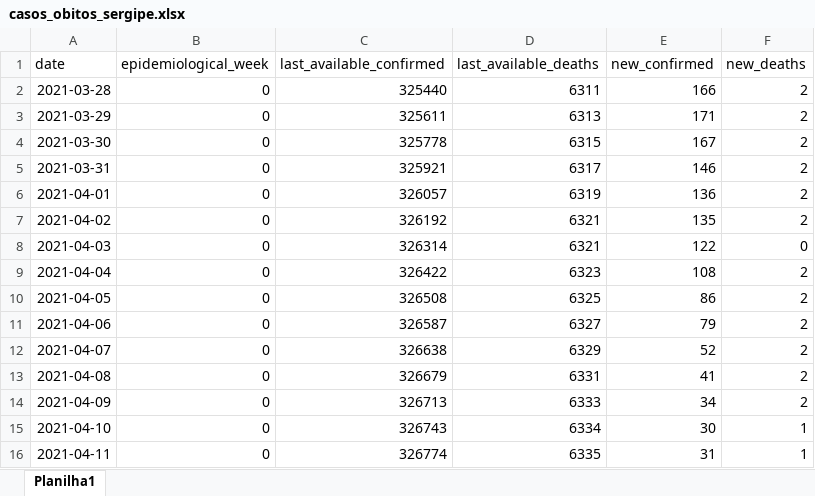
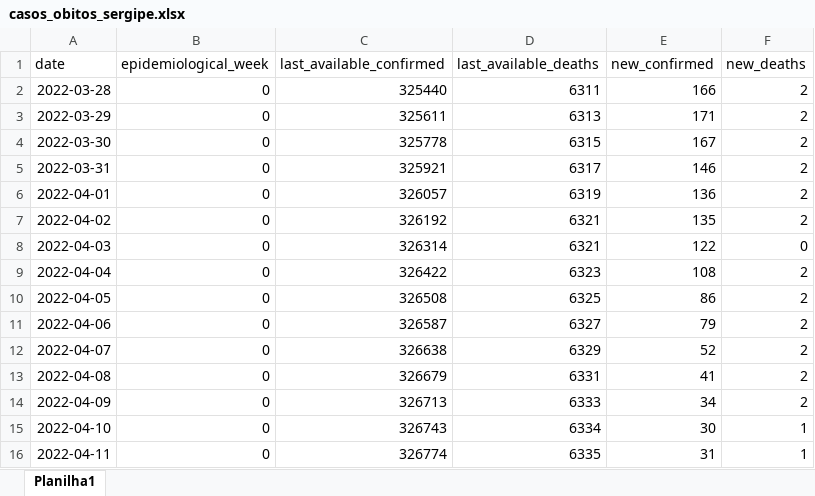
Before and after one commit to dadosabertossergipe/covid19, an Excel workbook: br-se-covid19-casos-obitos/input/casos_obitos_sergipe.xlsx, sheet Planilha1, drawn as a sheet; values as stored, in another font and other column widths than the file's, no borders; the diff names each change by its address in the sheet, - before the commit and + after, or states it on an @@ line.

Commit message:
Atualização do arquivo excel.

```diff
--- a/br-se-covid19-casos-obitos/input/casos_obitos_sergipe.xlsx (sheet Planilha1)
+++ b/br-se-covid19-casos-obitos/input/casos_obitos_sergipe.xlsx (sheet Planilha1)
-A2 (date): 2021-03-28
+A2 (date): 2022-03-28
-A3 (date): 2021-03-29
+A3 (date): 2022-03-29
-A4 (date): 2021-03-30
+A4 (date): 2022-03-30
-A5 (date): 2021-03-31
+A5 (date): 2022-03-31
-A6 (date): 2021-04-01
+A6 (date): 2022-04-01
-A7 (date): 2021-04-02
+A7 (date): 2022-04-02
-A8 (date): 2021-04-03
+A8 (date): 2022-04-03
-A9 (date): 2021-04-04
+A9 (date): 2022-04-04
-A10 (date): 2021-04-05
+A10 (date): 2022-04-05
-A11 (date): 2021-04-06
+A11 (date): 2022-04-06
-A12 (date): 2021-04-07
+A12 (date): 2022-04-07
-A13 (date): 2021-04-08
+A13 (date): 2022-04-08
-A14 (date): 2021-04-09
+A14 (date): 2022-04-09
-A15 (date): 2021-04-10
+A15 (date): 2022-04-10
-A16 (date): 2021-04-11
+A16 (date): 2022-04-11
```
Also changed, not shown: 2 other files.
